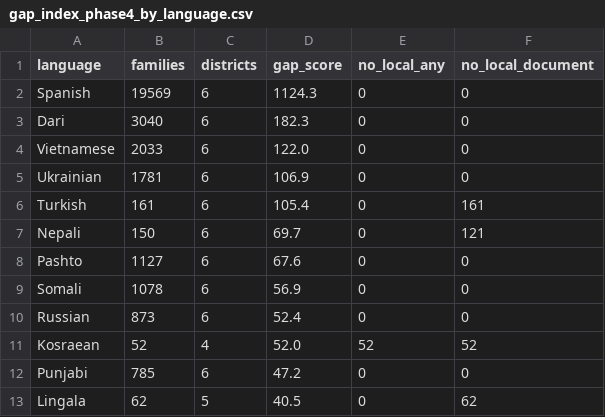
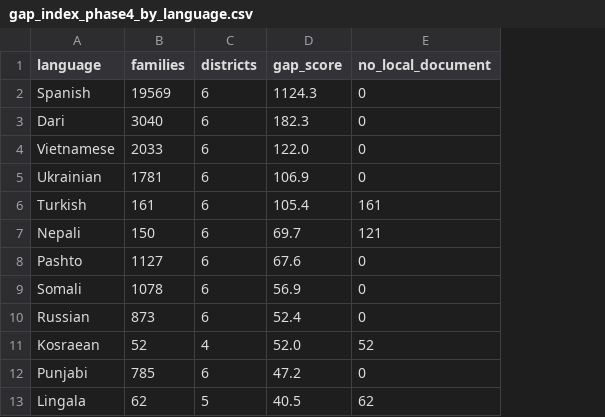
Before and after one commit to Elias0305Ha/language-access-skc, a CSV file: outputs/gap_index_phase4_by_language.csv, drawn as a sheet; only a part is shown; the diff names each change by its address in the sheet, - before the commit and + after, or states it on an @@ line.

Commit message:
Phase 4: sensitivity analysis. The ranking is robust except in one case.
Refactors build_gap_index.py to expose load_inputs() and compute_index()
so the sweep and the index share one implementation and cannot drift.
Verified the refactor reproduces the previous output exactly: 886 rows,
393 / 1,760 / 36,611.

Sweeps 11 scenarios, deliberately including settings that would weaken
the project's conclusions rather than flatter them.

STABLE
  393 families with no written provision anywhere moves only between
  376 and 393 across all scenarios.
  Rank correlation with baseline is 1.000 in six scenarios and above
  0.95 in nine of eleven.
  Spanish is worst-served in ten of eleven.
  Flattening the scope weights entirely, which would erase the
  distance-of-authority decision, changes the ranking not at all.

NOT STABLE, and reported rather than smoothed over
  "written_only", giving oral provision zero weight, drops the rank
  correlation to 0.266 and keeps only 3 of the baseline top 10. The
  worst language becomes Turkish (161 families) instead of Spanish
  (19,569).

  The cause is explainable. Most languages sit at oral tier 2 because an
  unrestricted widget satisfies the discovery pathway, so the oral term
  is nearly uniform. Remove it and small languages with no written
  provision dominate. "Which language is worst served per family" and
  "where is the largest unmet need" are different questions; the index
  answers the second, and that is now stated in the script.

Avoids a scipy dependency: both series are already ranks, so Pearson on
ranks is Spearman.

```diff
--- a/outputs/gap_index_phase4_by_language.csv
+++ b/outputs/gap_index_phase4_by_language.csv
-column E (no_local_any), rows 2-13: 0 | 0 | 0 | 0 | 0 | 0 | 0 | 0 | 0 | 52 | 0 | 0
```
Also changed, not shown: 4 other files.
